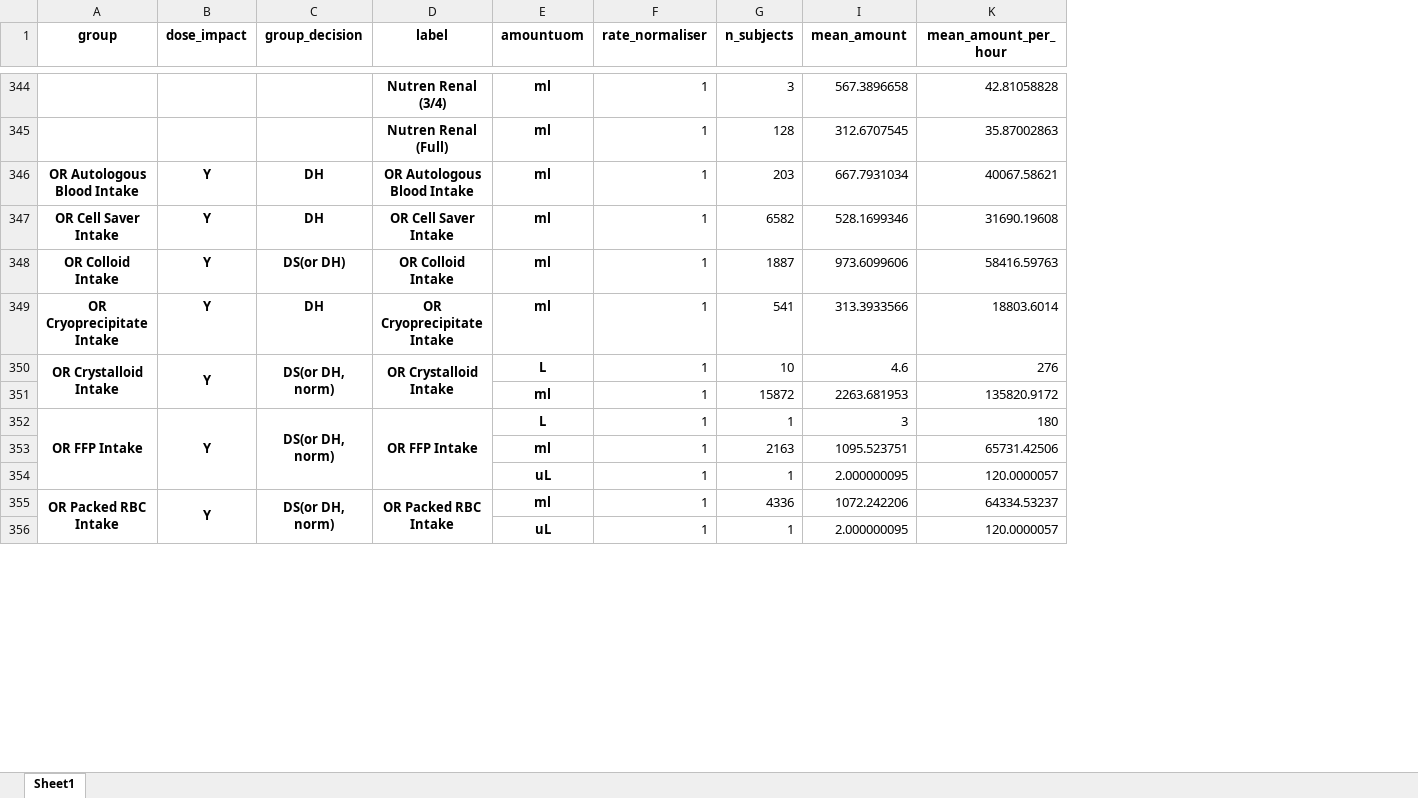
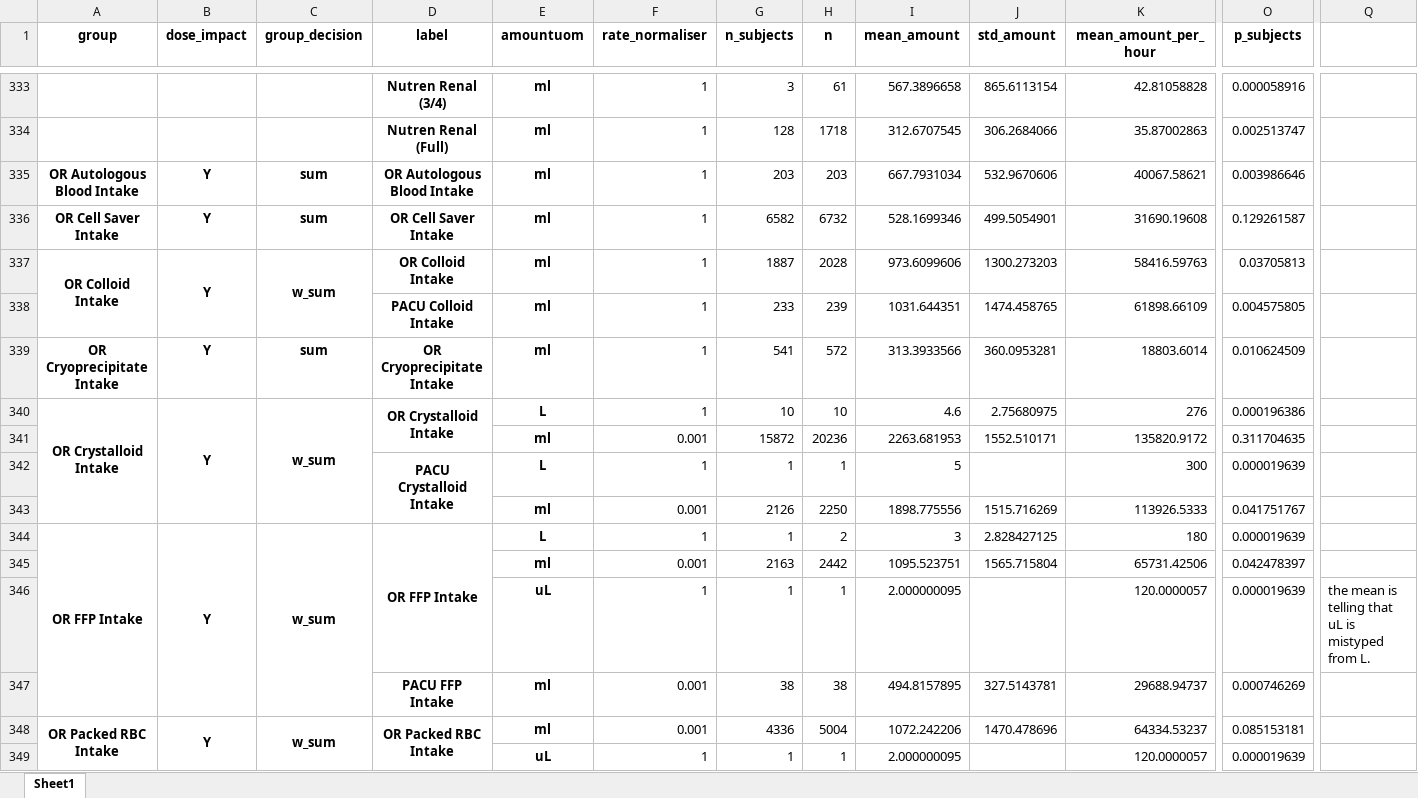
Before and after one commit to barahona-research-group/ICE-NODE, an Excel workbook: notebooks/mimic_icu/input_label_groups_notes.xlsx, sheet Sheet1, drawn as a sheet; only a part is shown, gaps mark what is left out; values as stored, in another font and other column widths than the file's, no borders; addresses are those after the commit; rows hold the shown columns only; the diff covers the shown part only; the diff names each change by its address in the sheet, - before the commit and + after, or states it on an @@ line.

```diff
--- a/notebooks/mimic_icu/input_label_groups_notes.xlsx (sheet Sheet1)
+++ b/notebooks/mimic_icu/input_label_groups_notes.xlsx (sheet Sheet1)
@@ column H (n) unhidden, rows 333-337: 61 | 1718 | 203 | 6732 | 2028; rows 339-341: 572 | 10 | 20236; rows 344-346: 2 | 2442 | 1; rows 348-349: 5004 | 1 @@
@@ column J (std_amount) unhidden, rows 333-337: 865.6113154 | 306.2684066 | 532.9670606 | 499.5054901 | 1300.273203; rows 339-341: 360.0953281 | 2.75680975 | 1552.510171; rows 344-345: 2.828427125 | 1565.715804; row 348: 1470.478696 @@
@@ column O (p_subjects) unhidden, rows 333-337: 0.000058916 | 0.002513747 | 0.003986646 | 0.129261587 | 0.03705813; rows 339-341: 0.010624509 | 0.000196386 | 0.311704635; rows 344-346: 0.000019639 | 0.042478397 | 0.000019639; rows 348-349: 0.085153181 | 0.000019639 @@
+column Q, row 346: the mean is telling that uL is mistyped from L.
-C335:C336 (group_decision): DH
+C335:C336 (group_decision): sum
+A337:A338 merged
+B337:B338 merged
-C337 (group_decision): DS(or DH)
+C337 (group_decision): w_sum
+C337:C338 merged
+row 338:  |  |  | PACU Colloid Intake | ml | 1 | 233 | 239 | 1031.644351 | 1474.458765 | 61898.66109 | 0.004575805
-C339 (group_decision): DH
+C339 (group_decision): sum
-C340 (group_decision): DS(or DH, norm)
+C340 (group_decision): w_sum
-F341 (rate_normaliser): 1
+F341 (rate_normaliser): 0.001
+row 342:  |  |  | PACU Crystalloid Intake | L | 1 | 1 | 1 | 5 |  | 300 | 0.000019639
+row 343:  |  |  |  | ml | 0.001 | 2126 | 2250 | 1898.775556 | 1515.716269 | 113926.5333 | 0.041751767
-C344 (group_decision): DS(or DH, norm)
+C344 (group_decision): w_sum
-F345 (rate_normaliser): 1
+F345 (rate_normaliser): 0.001
+row 347:  |  |  | PACU FFP Intake | ml | 0.001 | 38 | 38 | 494.8157895 | 327.5143781 | 29688.94737 | 0.000746269
-C348 (group_decision): DS(or DH, norm)
+C348 (group_decision): w_sum
-F348 (rate_normaliser): 1
+F348 (rate_normaliser): 0.001
```
Also changed, not shown: 17 added rows, 21 removed rows, 16 moved rows, 215 edited cells and merged cells elsewhere in this sheet, 1 other file.
